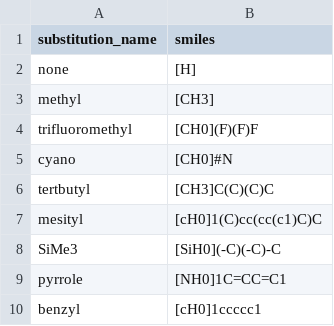
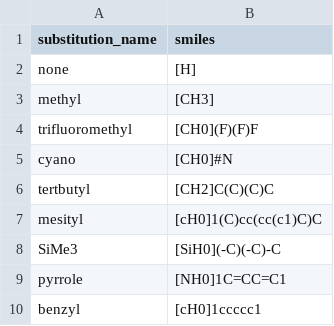
Before and after one commit to alex-l-m/nepgen, a CSV file: substitutions.csv, drawn as a sheet.

```diff
--- a/substitutions.csv
+++ b/substitutions.csv
@@ -5,3 +5,3 @@ trifluoromethyl,[CH0](F)(F)F
 cyano,[CH0]#N
-tertbutyl,[CH3]C(C)(C)C
+tertbutyl,[CH2]C(C)(C)C
 mesityl,[cH0]1(C)cc(cc(c1)C)C
```
Also changed, not shown: 1 other file.
